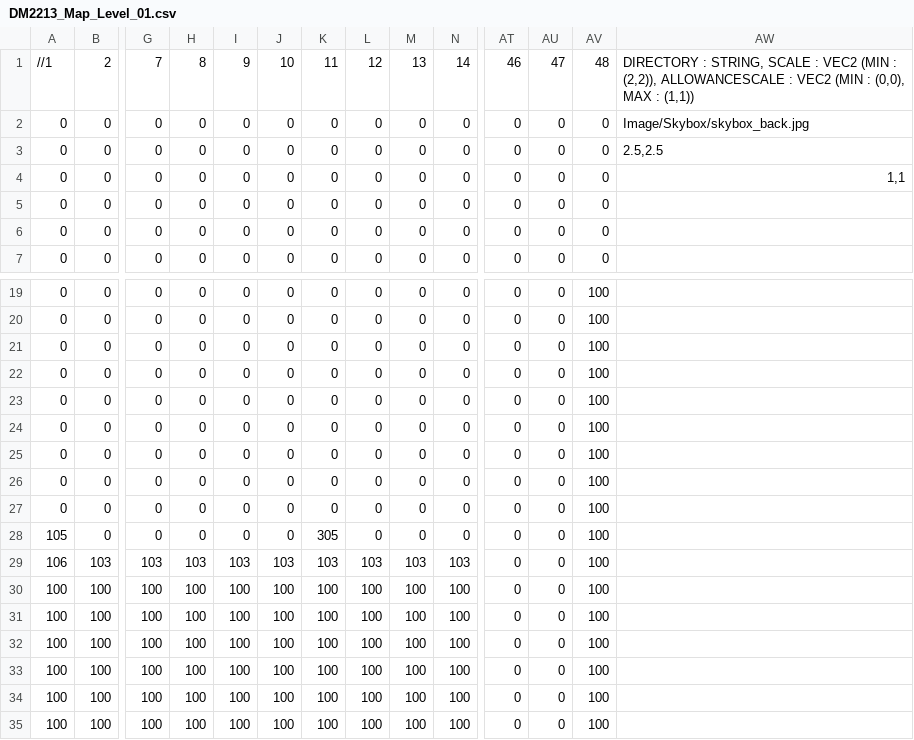
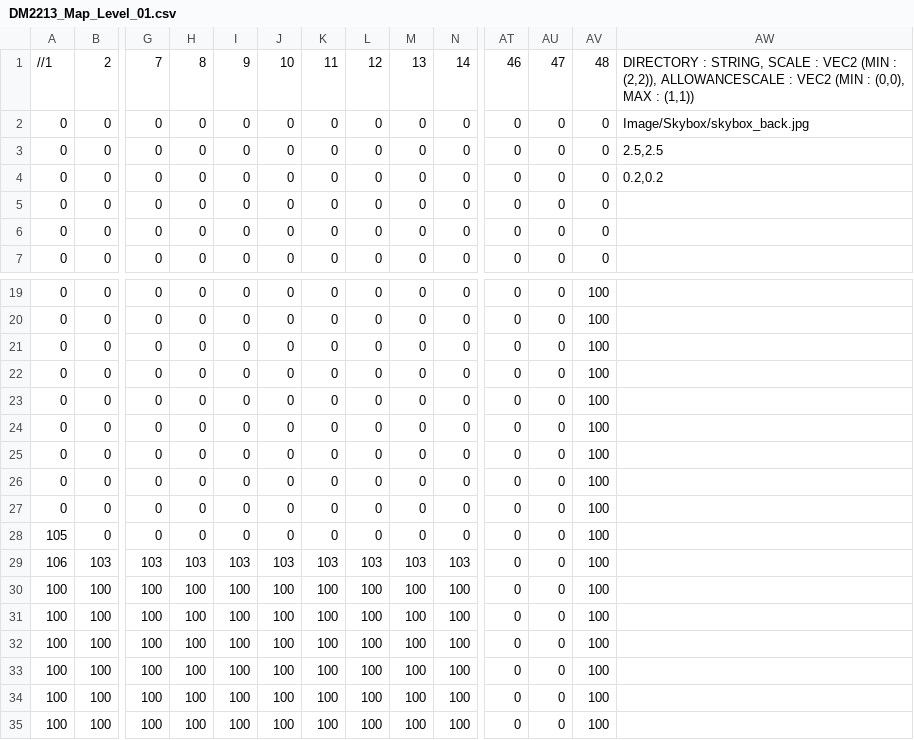
Before and after one commit to OpticalLuck/Team-11-Studio-Project-3, a CSV file: App/Maps/DM2213_Map_Level_01.csv, drawn as a sheet; only a part is shown, gaps mark what is left out; removed rows and columns are numbered as before the commit, all else as after; rows hold the shown columns only; the diff names each change by its address in the sheet, - before the commit and + after, or states it on an @@ line.

```diff
--- a/App/Maps/DM2213_Map_Level_01.csv
+++ b/App/Maps/DM2213_Map_Level_01.csv
-AW4: 1,1
+AW4: 0.2,0.2
+row 21: 0 | 0 | 0 | 0 | 0 | 0 | 0 | 0 | 0 | 0 | 0 | 0 | 100
-row 27: 0 | 0 | 0 | 0 | 0 | 0 | 0 | 0 | 0 | 0 | 0 | 0 | 100
-K28: 305
+K28: 0
```
Also changed, not shown: 10 other files.
